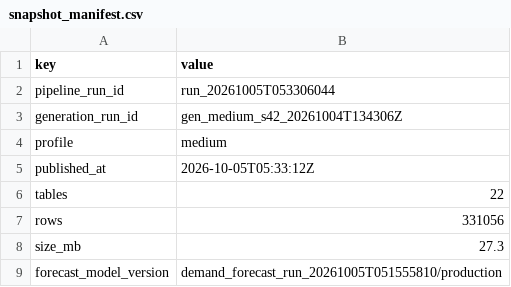
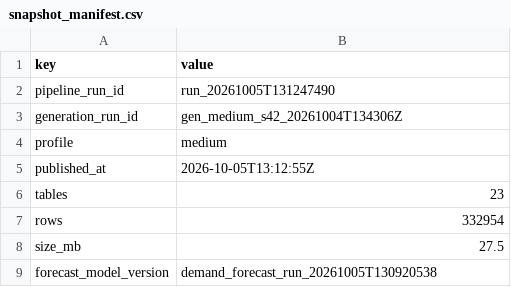
Before and after one commit to Shubham141102/quick-commerce-intelligence, a CSV file: data/demo/snapshot_manifest.csv, drawn as a sheet.

```diff
--- a/data/demo/snapshot_manifest.csv
+++ b/data/demo/snapshot_manifest.csv
@@ -1,9 +1,9 @@
 key,value
-pipeline_run_id,run_20261005T053306044
+pipeline_run_id,run_20261005T131247490
 generation_run_id,gen_medium_s42_20261004T134306Z
 profile,medium
-published_at,2026-10-05T05:33:12Z
-tables,22
-rows,331056
-size_mb,27.3
-forecast_model_version,demand_forecast_run_20261005T051555810/production
+published_at,2026-10-05T13:12:55Z
+tables,23
+rows,332954
+size_mb,27.5
+forecast_model_version,demand_forecast_run_20261005T130920538
```
Also changed, not shown: data/demo/gld_forecast_feature_importance.csv, data/demo/gld_forecast_metrics.csv, 22 other files.
